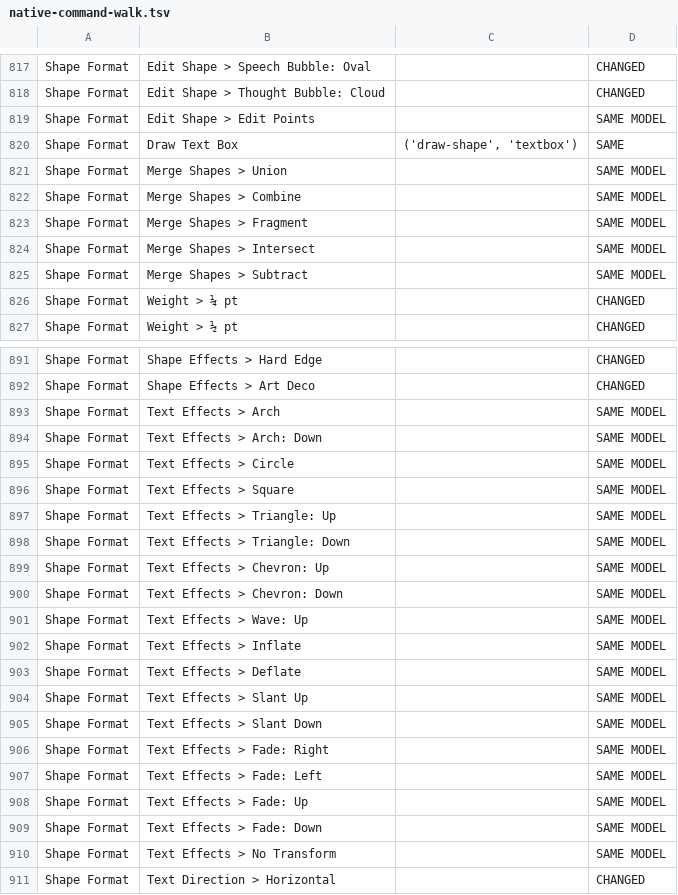
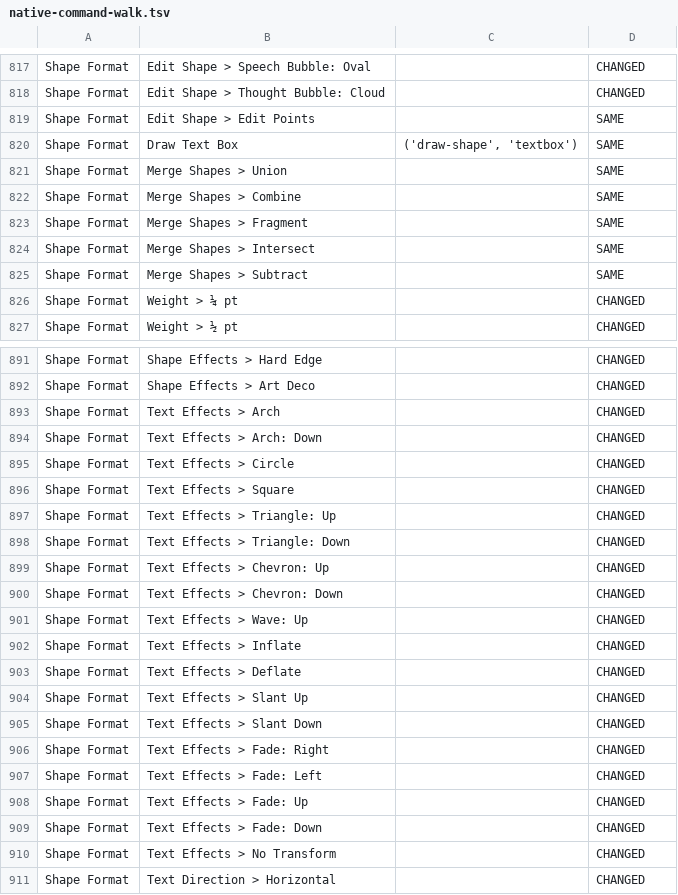
Before and after one commit to Akeilan/folio-writer, a TSV file: docs/native-command-walk.tsv, drawn as a sheet; only a part is shown, gaps mark what is left out; the diff covers the shown part only.

```diff
--- a/docs/native-command-walk.tsv
+++ b/docs/native-command-walk.tsv
@@ -818,9 +818,9 @@ Shape Format	Edit Shape > Speech Bubble: Oval		CHANGED
 Shape Format	Edit Shape > Thought Bubble: Cloud		CHANGED
-Shape Format	Edit Shape > Edit Points		SAME MODEL
+Shape Format	Edit Shape > Edit Points		SAME
 Shape Format	Draw Text Box	('draw-shape', 'textbox')	SAME
-Shape Format	Merge Shapes > Union		SAME MODEL
-Shape Format	Merge Shapes > Combine		SAME MODEL
-Shape Format	Merge Shapes > Fragment		SAME MODEL
-Shape Format	Merge Shapes > Intersect		SAME MODEL
-Shape Format	Merge Shapes > Subtract		SAME MODEL
+Shape Format	Merge Shapes > Union		SAME
+Shape Format	Merge Shapes > Combine		SAME
+Shape Format	Merge Shapes > Fragment		SAME
+Shape Format	Merge Shapes > Intersect		SAME
+Shape Format	Merge Shapes > Subtract		SAME
 Shape Format	Weight > ¼ pt		CHANGED
@@ -892,20 +892,20 @@ Shape Format	Shape Effects > Hard Edge		CHANGED
 Shape Format	Shape Effects > Art Deco		CHANGED
-Shape Format	Text Effects > Arch		SAME MODEL
-Shape Format	Text Effects > Arch: Down		SAME MODEL
-Shape Format	Text Effects > Circle		SAME MODEL
-Shape Format	Text Effects > Square		SAME MODEL
-Shape Format	Text Effects > Triangle: Up		SAME MODEL
-Shape Format	Text Effects > Triangle: Down		SAME MODEL
-Shape Format	Text Effects > Chevron: Up		SAME MODEL
-Shape Format	Text Effects > Chevron: Down		SAME MODEL
-Shape Format	Text Effects > Wave: Up		SAME MODEL
-Shape Format	Text Effects > Inflate		SAME MODEL
-Shape Format	Text Effects > Deflate		SAME MODEL
-Shape Format	Text Effects > Slant Up		SAME MODEL
-Shape Format	Text Effects > Slant Down		SAME MODEL
-Shape Format	Text Effects > Fade: Right		SAME MODEL
-Shape Format	Text Effects > Fade: Left		SAME MODEL
-Shape Format	Text Effects > Fade: Up		SAME MODEL
-Shape Format	Text Effects > Fade: Down		SAME MODEL
-Shape Format	Text Effects > No Transform		SAME MODEL
+Shape Format	Text Effects > Arch		CHANGED
+Shape Format	Text Effects > Arch: Down		CHANGED
+Shape Format	Text Effects > Circle		CHANGED
+Shape Format	Text Effects > Square		CHANGED
+Shape Format	Text Effects > Triangle: Up		CHANGED
+Shape Format	Text Effects > Triangle: Down		CHANGED
+Shape Format	Text Effects > Chevron: Up		CHANGED
+Shape Format	Text Effects > Chevron: Down		CHANGED
+Shape Format	Text Effects > Wave: Up		CHANGED
+Shape Format	Text Effects > Inflate		CHANGED
+Shape Format	Text Effects > Deflate		CHANGED
+Shape Format	Text Effects > Slant Up		CHANGED
+Shape Format	Text Effects > Slant Down		CHANGED
+Shape Format	Text Effects > Fade: Right		CHANGED
+Shape Format	Text Effects > Fade: Left		CHANGED
+Shape Format	Text Effects > Fade: Up		CHANGED
+Shape Format	Text Effects > Fade: Down		CHANGED
+Shape Format	Text Effects > No Transform		CHANGED
 Shape Format	Text Direction > Horizontal		CHANGED
```
Also changed, not shown: 84 edited cells elsewhere in this file, 21 other files.
